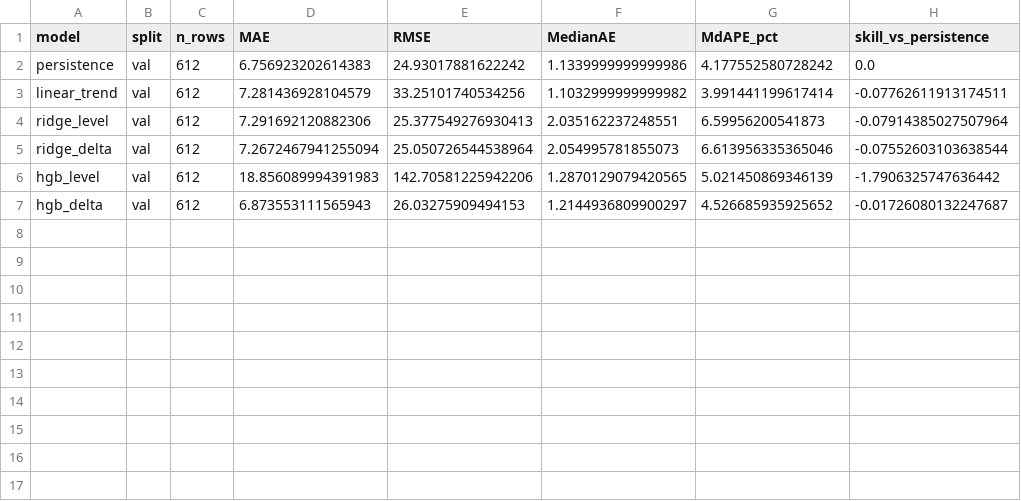
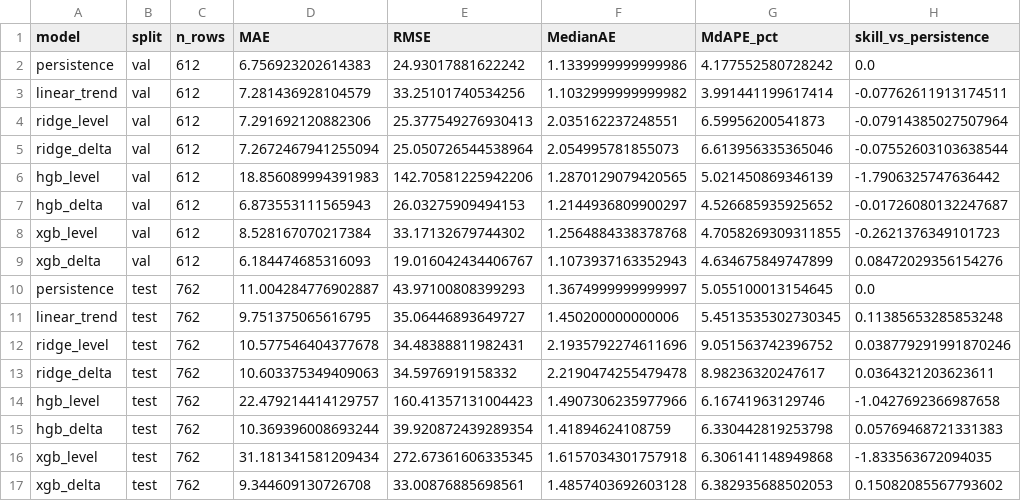
Before and after one commit to khawar89/energy-carbon-forecast-ml, a CSV file: results/model_comparison.csv, drawn as a sheet.

```diff
--- a/results/model_comparison.csv
+++ b/results/model_comparison.csv
@@ -7 +7,11 @@ hgb_level,val,612,18.856089994391983,142.70581225942206,1.2870129079420565,5.021
 hgb_delta,val,612,6.873553111565943,26.03275909494153,1.2144936809900297,4.526685935925652,-0.01726080132247687
+xgb_level,val,612,8.528167070217384,33.17132679744302,1.2564884338378768,4.7058269309311855,-0.2621376349101723
+xgb_delta,val,612,6.184474685316093,19.016042434406767,1.1073937163352943,4.634675849747899,0.08472029356154276
+persistence,test,762,11.004284776902887,43.97100808399293,1.3674999999999997,5.055100013154645,0.0
+linear_trend,test,762,9.751375065616795,35.06446893649727,1.450200000000006,5.4513535302730345,0.11385653285853248
+ridge_level,test,762,10.577546404377678,34.48388811982431,2.1935792274611696,9.051563742396752,0.038779291991870246
+ridge_delta,test,762,10.603375349409063,34.5976919158332,2.2190474255479478,8.98236320247617,0.0364321203623611
+hgb_level,test,762,22.479214414129757,160.41357131004423,1.4907306235977966,6.16741963129746,-1.0427692366987658
+hgb_delta,test,762,10.369396008693244,39.920872439289354,1.41894624108759,6.330442819253798,0.05769468721331383
+xgb_level,test,762,31.181341581209434,272.67361606335345,1.6157034301757918,6.306141148949868,-1.833563672094035
+xgb_delta,test,762,9.344609130726708,33.00876885698561,1.4857403692603128,6.382935688502053,0.15082085567793602
```
Also changed, not shown: 8 other files.
